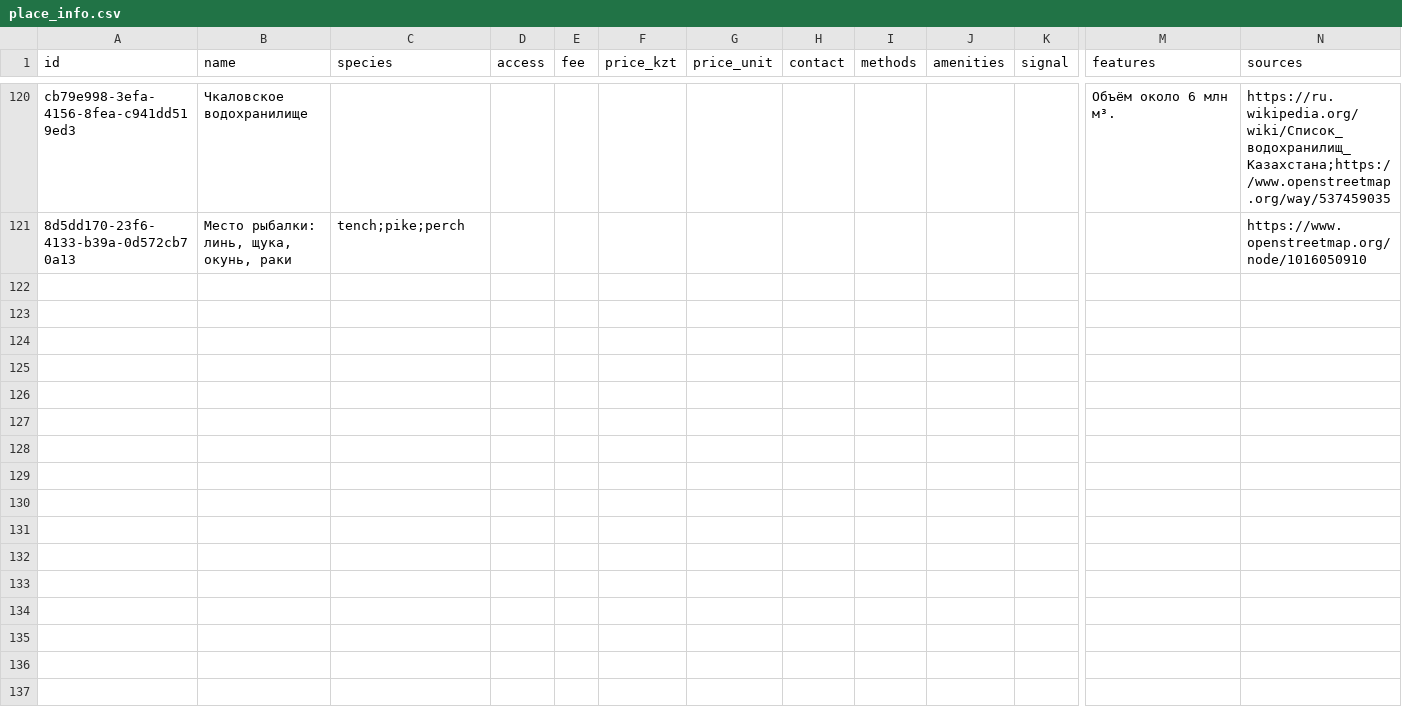
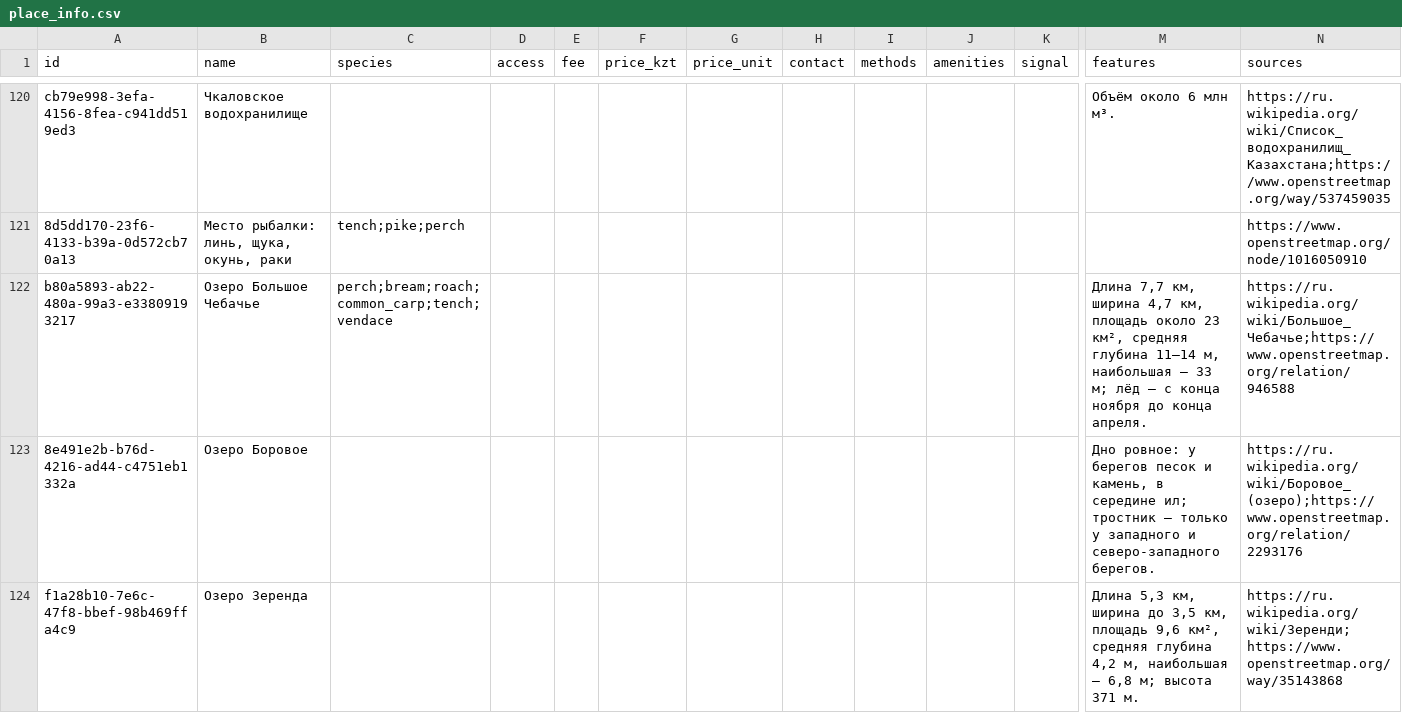
Before and after one commit to dkicekeeper/Dalada, a CSV file: supabase/data/places/place_info.csv, drawn as a sheet; only a part is shown, gaps mark what is left out; rows hold the shown columns only; the diff covers the shown part only; the diff names each change by its address in the sheet, - before the commit and + after, or states it on an @@ line.

```diff
--- a/supabase/data/places/place_info.csv
+++ b/supabase/data/places/place_info.csv
+row 122: b80a5893-ab22-480a-99a3-e33809193217 | Озеро Большое Чебачье | perch;bream;roach;common_carp;tench;vendace |  |  |  |  |  |  |  |  | Длина 7,7 км, ширина 4,7 км, площадь около 23 км², средняя глубина 11–14 м, наибольшая — 33 м; лёд — с конца ноября до конца апреля. | https://ru.wikipedia.org/wiki/Большое_Чебачье;https://www.openstreetmap.org/relation/946588
+row 123: 8e491e2b-b76d-4216-ad44-c4751eb1332a | Озеро Боровое |  |  |  |  |  |  |  |  |  | Дно ровное: у берегов песок и камень, в середине ил; тростник — только у западного и северо-западного берегов. | https://ru.wikipedia.org/wiki/Боровое_(озеро);https://www.openstreetmap.org/relation/2293176
+row 124: f1a28b10-7e6c-47f8-bbef-98b469ffa4c9 | Озеро Зеренда |  |  |  |  |  |  |  |  |  | Длина 5,3 км, ширина до 3,5 км, площадь 9,6 км², средняя глубина 4,2 м, наибольшая — 6,8 м; высота 371 м. | https://ru.wikipedia.org/wiki/Зеренди;https://www.openstreetmap.org/way/35143868
```
Also changed, not shown: 2 added rows elsewhere in this file, supabase/data/places/photos.csv, supabase/data/places/places.csv, 4 other files.
